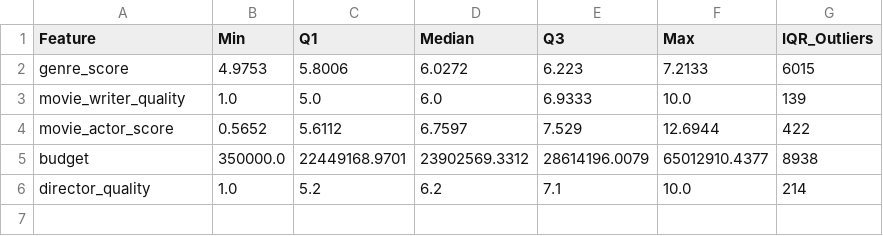
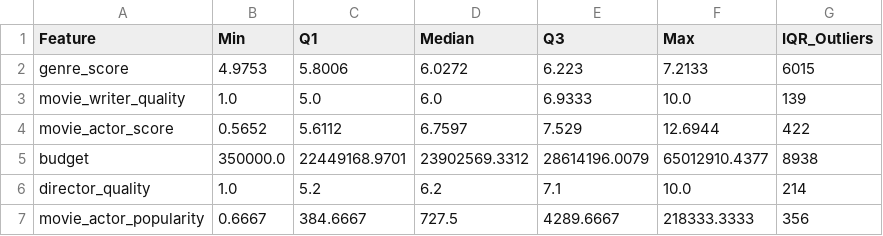
Before and after one commit to ctrterry/Group_of_machine_learning, a CSV file: Sasha_Directory/actors/features_outliers_summary.csv, drawn as a sheet.

```diff
--- a/Sasha_Directory/actors/features_outliers_summary.csv
+++ b/Sasha_Directory/actors/features_outliers_summary.csv
@@ -6 +6,2 @@ budget,350000.0,22449168.9701,23902569.3312,28614196.0079,65012910.4377,8938
 director_quality,1.0,5.2,6.2,7.1,10.0,214
+movie_actor_popularity,0.6667,384.6667,727.5,4289.6667,218333.3333,356
```
Also changed, not shown: 28 other files.
